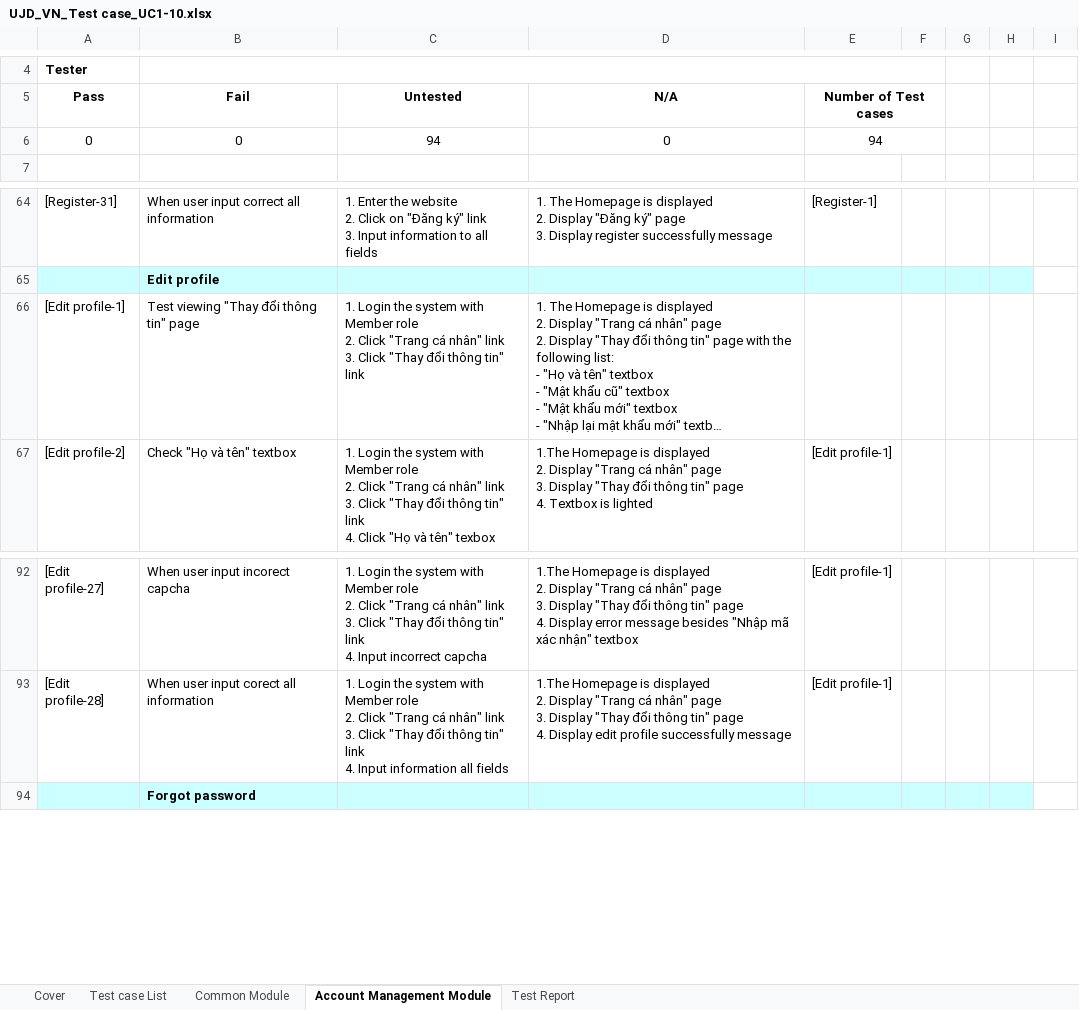
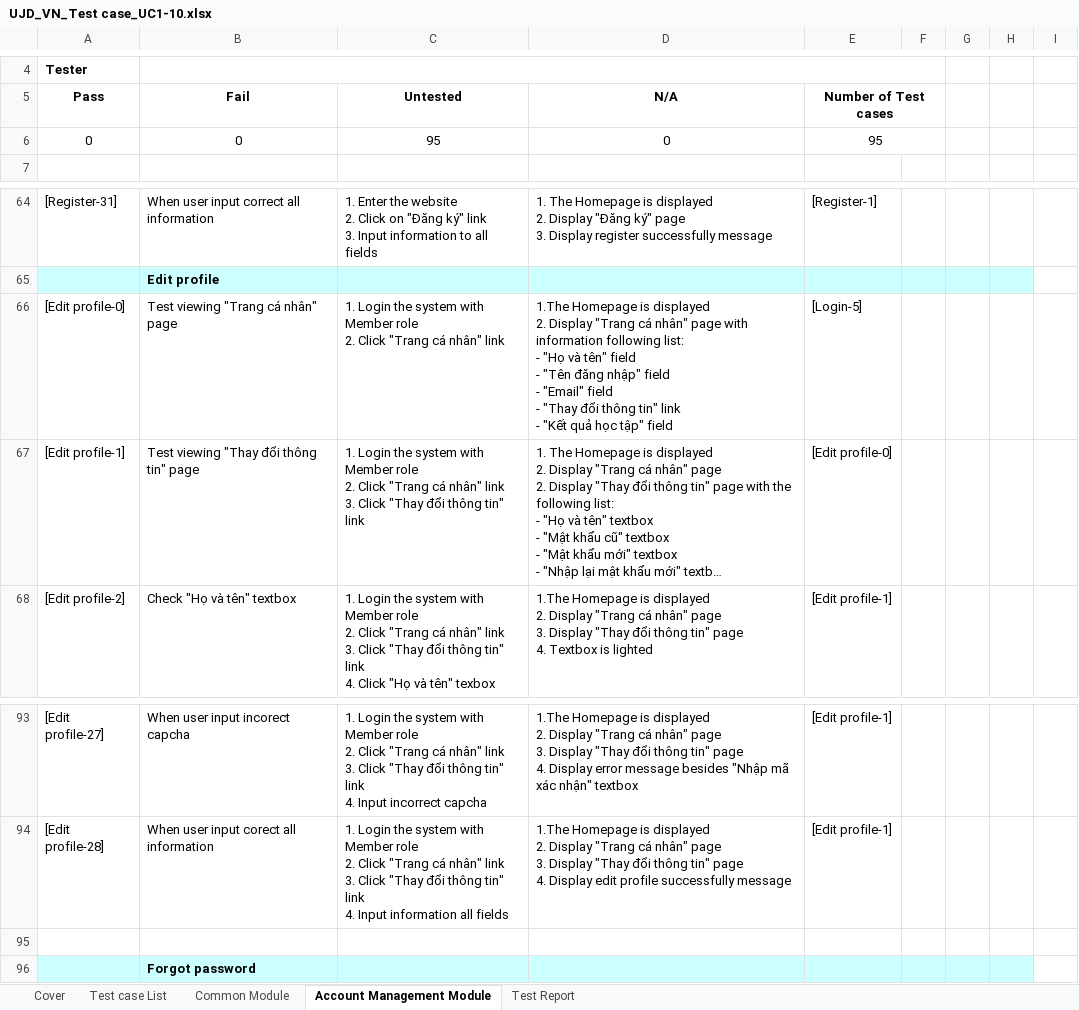
Before and after one commit to sangnvus/japanesedictionary, an Excel workbook: WIP/Users/TuanNNSE02189/UJD_VN_Test case_UC1-10.xlsx, sheet Account Management Module, drawn as a sheet; only a part is shown, gaps mark what is left out; long unchanged cells end in …; values as stored, in another font and other column widths than the file's, no borders; addresses are those after the commit; ↵ is a line break in a cell; the diff names each change by its address in the sheet, - before the commit and + after, or states it on an @@ line.

```diff
--- a/WIP/Users/TuanNNSE02189/UJD_VN_Test case_UC1-10.xlsx (sheet Account Management Module)
+++ b/WIP/Users/TuanNNSE02189/UJD_VN_Test case_UC1-10.xlsx (sheet Account Management Module)
-C6 (Untested): 94
+C6 (Untested): 95
-E6 (Number of Test cases): 94
+E6 (Number of Test cases): 95
+row 66: [Edit profile-0] | Test viewing "Trang cá nhân" page | 1. Login the system with Member role ↵ 2. Click "Trang cá nhân" link | 1.The Homepage is displayed ↵ 2. Display "Trang cá nhân" page with information following list: ↵ - "Họ và tên" field ↵ - "Tên đăng nhập" field ↵ - "Email" field ↵ - "Thay đổi thông tin" link ↵ - "Kết quả học tập" field | [Login-5]
-E67 (Number of Test cases): (empty)
+E67 (Number of Test cases): [Edit profile-0]
+row 95: (empty)
```
Also changed, not shown: formulas that keep their value.
